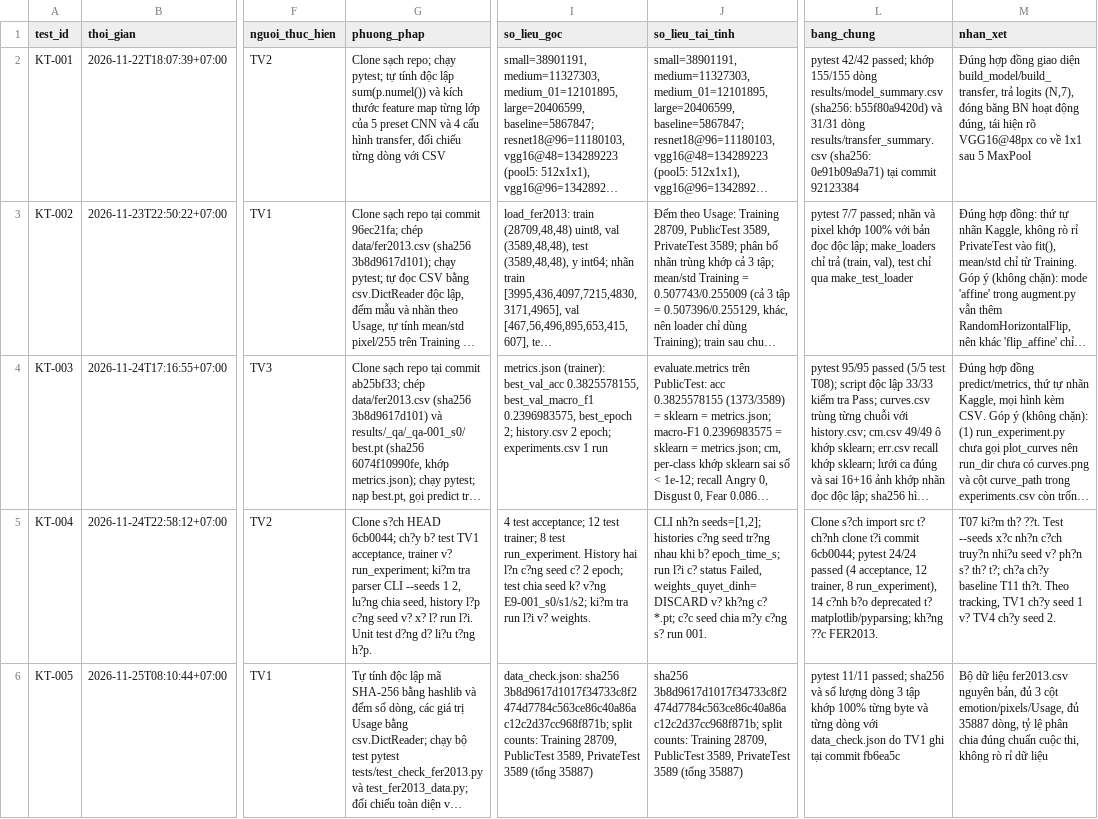
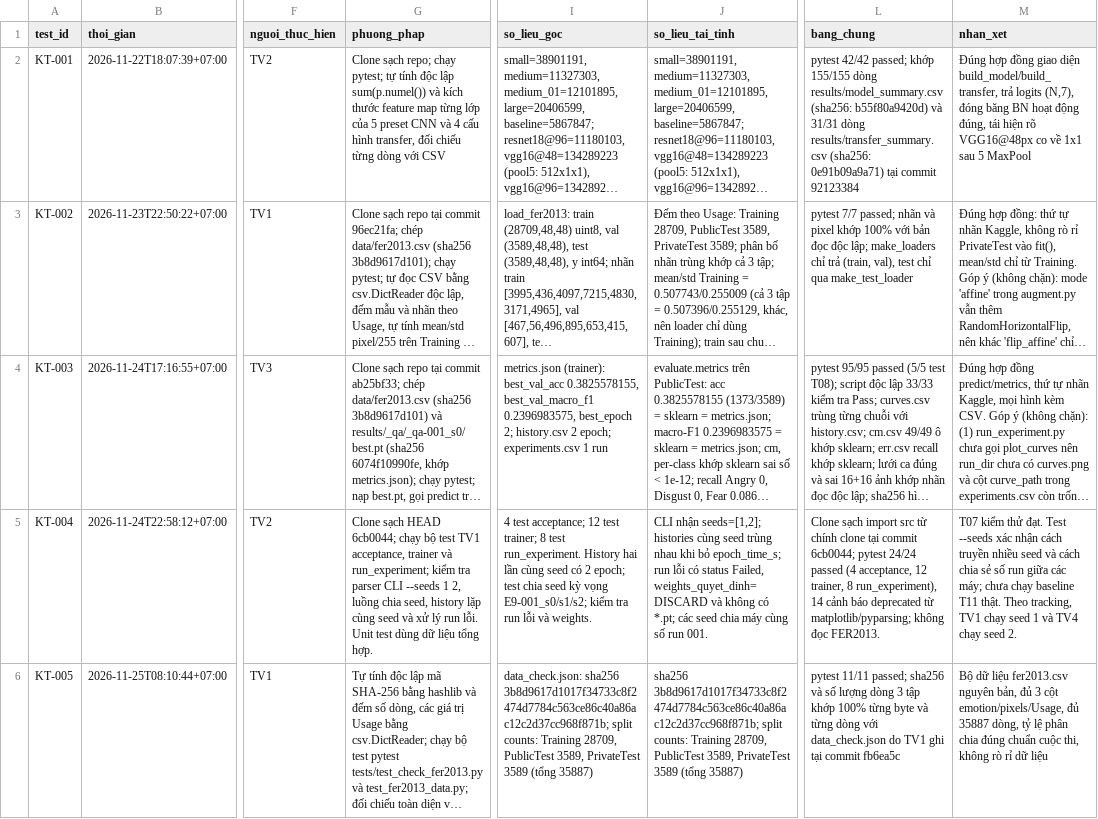
Before and after one commit to lpnHai2005/DeepLearning_Group, a CSV file: BTL02/tracking/test_log.csv, drawn as a sheet; only a part is shown, gaps mark what is left out; long unchanged cells end in …; the diff names each change by its address in the sheet, - before the commit and + after, or states it on an @@ line.

Commit message:
fix(T07): phục hồi tiếng Việt UTF-8 cho KT-004

```diff
--- a/BTL02/tracking/test_log.csv
+++ b/BTL02/tracking/test_log.csv
-G5 (phuong_phap): Clone s?ch HEAD 6cb0044; ch?y b? test TV1 acceptance, trainer v? run_experiment; ki?m tra parser CLI --seeds 1 2, lu?ng chia seed, history l?p c?ng seed v? x? l? run l?i. Unit test d?ng d? li?u t?ng h?p.
+G5 (phuong_phap): Clone sạch HEAD 6cb0044; chạy bộ test TV1 acceptance, trainer và run_experiment; kiểm tra parser CLI --seeds 1 2, luồng chia seed, history lặp cùng seed và xử lý run lỗi. Unit test dùng dữ liệu tổng hợp.
-I5 (so_lieu_goc): …History hai l?n c?ng seed c? 2 epoch; test chia seed k? v?ng E9-001_s0/s1/s2; ki?m tra run l?i v? weights.
+I5 (so_lieu_goc): …History hai lần cùng seed có 2 epoch; test chia seed kỳ vọng E9-001_s0/s1/s2; kiểm tra run lỗi và weights.
-J5 (so_lieu_tai_tinh): CLI nh?n seeds=[1,2]; histories c?ng seed tr?ng nhau khi b? epoch_time_s; run l?i c? status Failed, weights_quyet_dinh=DISCARD v? kh?ng c? *.pt; c?c seed chia m?y c?ng s? run 001.
+J5 (so_lieu_tai_tinh): CLI nhận seeds=[1,2]; histories cùng seed trùng nhau khi bỏ epoch_time_s; run lỗi có status Failed, weights_quyet_dinh=DISCARD và không có *.pt; các seed chia máy cùng số run 001.
-L5 (bang_chung): Clone s?ch import src t? ch?nh clone t?i commit 6cb0044; pytest 24/24 passed (4 acceptance, 12 trainer, 8 run_experiment), 14 c?nh b?o deprecated t? matplotlib/pyparsing; kh?ng ??c FER2013.
+L5 (bang_chung): Clone sạch import src từ chính clone tại commit 6cb0044; pytest 24/24 passed (4 acceptance, 12 trainer, 8 run_experiment), 14 cảnh báo deprecated từ matplotlib/pyparsing; không đọc FER2013.
-M5 (nhan_xet): T07 ki?m th? ??t. Test --seeds x?c nh?n c?ch truy?n nhi?u seed v? ph?n s? th? t?; ch?a ch?y baseline T11 th?t. Theo tracking, TV1 ch?y seed 1 v? TV4 ch?y seed 2.
+M5 (nhan_xet): T07 kiểm thử đạt. Test --seeds xác nhận cách truyền nhiều seed và cách chia sẻ số run giữa các máy; chưa chạy baseline T11 thật. Theo tracking, TV1 chạy seed 1 và TV4 chạy seed 2.
```
